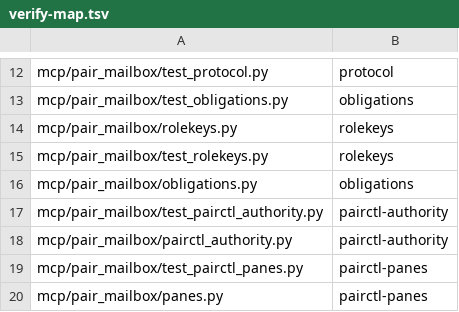
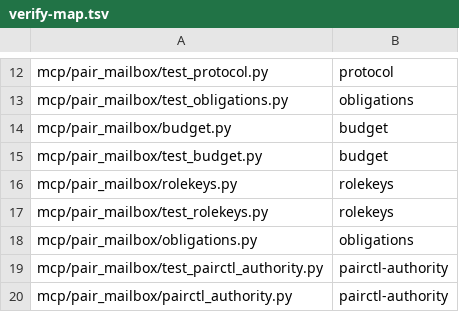
Before and after one commit to AVP-Dev/pair-mailbox, a TSV file: scripts/verify-map.tsv, drawn as a sheet; only a part is shown, gaps mark what is left out; the shorter side is filled out with more unchanged rows; the diff names each change by its address in the sheet, - before the commit and + after, or states it on an @@ line.

```diff
--- a/scripts/verify-map.tsv
+++ b/scripts/verify-map.tsv
+row 14: mcp/pair_mailbox/budget.py | budget
+row 15: mcp/pair_mailbox/test_budget.py | budget
```
Also changed, not shown: scripts/file-size-baseline.tsv, scripts/verification-profile.tsv, 7 other files.
